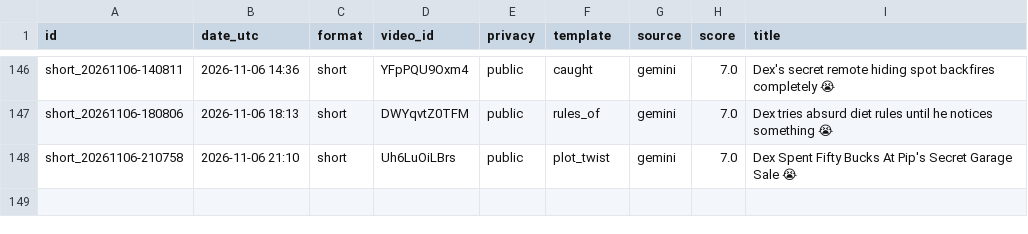
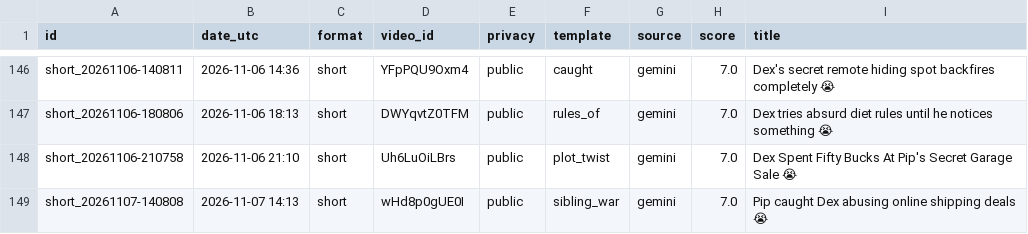
Before and after one commit to olgunkadirgulhan/dex-and-friends, a CSV file: published.csv, drawn as a sheet; only a part is shown, gaps mark what is left out; the diff names each change by its address in the sheet, - before the commit and + after, or states it on an @@ line.

Commit message:
video: 2026-11-07-1413

```diff
--- a/published.csv
+++ b/published.csv
+row 149: short_20261107-140808 | 2026-11-07 14:13 | short | wHd8p0gUE0I | public | sibling_war | gemini | 7.0 | Pip caught Dex abusing online shipping deals 😭
```
Also changed, not shown: 1 other file.
